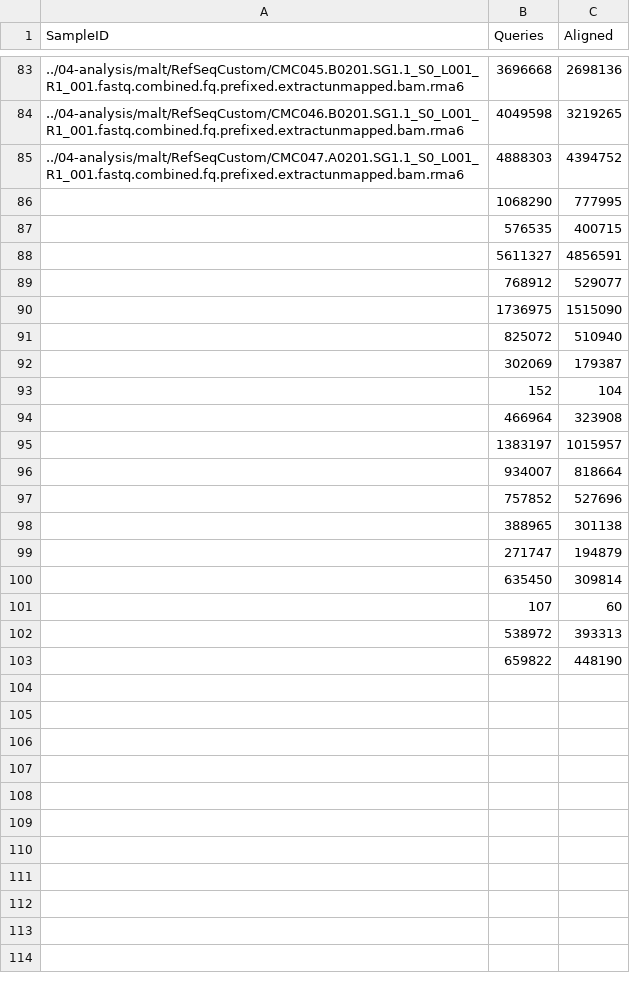
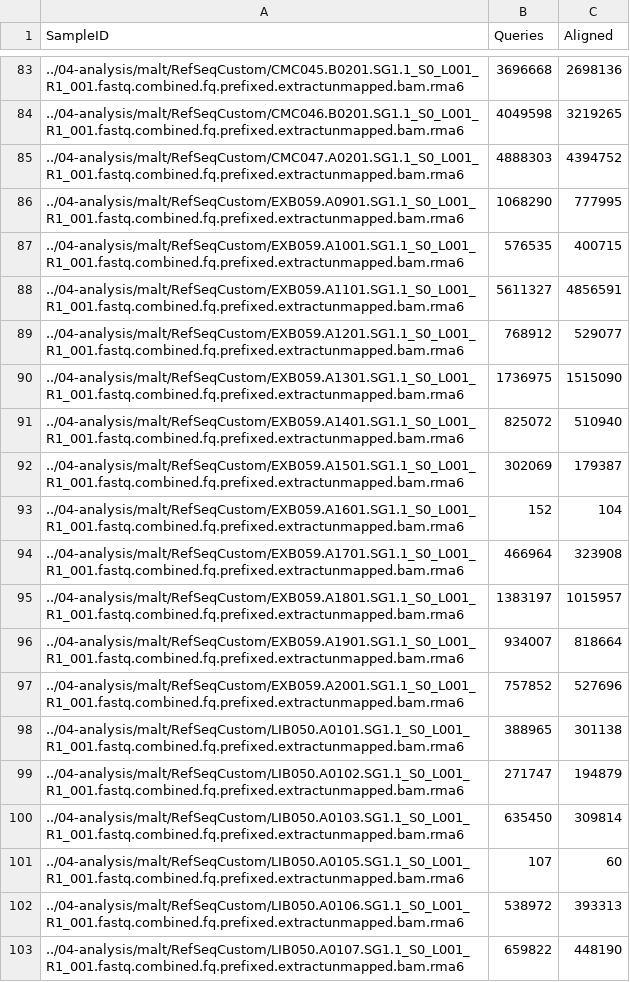
Before and after one commit to ivelsko/Cameroon_plaque, a TSV file: 00-documentation.backup/CMC_RSC_aligned_stats.tsv, drawn as a sheet; only a part is shown, gaps mark what is left out.

Commit message:
with controls

```diff
--- a/00-documentation.backup/CMC_RSC_aligned_stats.tsv
+++ b/00-documentation.backup/CMC_RSC_aligned_stats.tsv
@@ -85,19 +85,19 @@ SampleID	Queries	Aligned
 ../04-analysis/malt/RefSeqCustom/CMC047.A0201.SG1.1_S0_L001_R1_001.fastq.combined.fq.prefixed.extractunmapped.bam.rma6	4888303	4394752
-	1068290	777995
-	576535	400715
-	5611327	4856591
-	768912	529077
-	1736975	1515090
-	825072	510940
-	302069	179387
-	152	104
-	466964	323908
-	1383197	1015957
-	934007	818664
-	757852	527696
-	388965	301138
-	271747	194879
-	635450	309814
-	107	60
-	538972	393313
-	659822	448190
+../04-analysis/malt/RefSeqCustom/EXB059.A0901.SG1.1_S0_L001_R1_001.fastq.combined.fq.prefixed.extractunmapped.bam.rma6	1068290	777995
+../04-analysis/malt/RefSeqCustom/EXB059.A1001.SG1.1_S0_L001_R1_001.fastq.combined.fq.prefixed.extractunmapped.bam.rma6	576535	400715
+../04-analysis/malt/RefSeqCustom/EXB059.A1101.SG1.1_S0_L001_R1_001.fastq.combined.fq.prefixed.extractunmapped.bam.rma6	5611327	4856591
+../04-analysis/malt/RefSeqCustom/EXB059.A1201.SG1.1_S0_L001_R1_001.fastq.combined.fq.prefixed.extractunmapped.bam.rma6	768912	529077
+../04-analysis/malt/RefSeqCustom/EXB059.A1301.SG1.1_S0_L001_R1_001.fastq.combined.fq.prefixed.extractunmapped.bam.rma6	1736975	1515090
+../04-analysis/malt/RefSeqCustom/EXB059.A1401.SG1.1_S0_L001_R1_001.fastq.combined.fq.prefixed.extractunmapped.bam.rma6	825072	510940
+../04-analysis/malt/RefSeqCustom/EXB059.A1501.SG1.1_S0_L001_R1_001.fastq.combined.fq.prefixed.extractunmapped.bam.rma6	302069	179387
+../04-analysis/malt/RefSeqCustom/EXB059.A1601.SG1.1_S0_L001_R1_001.fastq.combined.fq.prefixed.extractunmapped.bam.rma6	152	104
+../04-analysis/malt/RefSeqCustom/EXB059.A1701.SG1.1_S0_L001_R1_001.fastq.combined.fq.prefixed.extractunmapped.bam.rma6	466964	323908
+../04-analysis/malt/RefSeqCustom/EXB059.A1801.SG1.1_S0_L001_R1_001.fastq.combined.fq.prefixed.extractunmapped.bam.rma6	1383197	1015957
+../04-analysis/malt/RefSeqCustom/EXB059.A1901.SG1.1_S0_L001_R1_001.fastq.combined.fq.prefixed.extractunmapped.bam.rma6	934007	818664
+../04-analysis/malt/RefSeqCustom/EXB059.A2001.SG1.1_S0_L001_R1_001.fastq.combined.fq.prefixed.extractunmapped.bam.rma6	757852	527696
+../04-analysis/malt/RefSeqCustom/LIB050.A0101.SG1.1_S0_L001_R1_001.fastq.combined.fq.prefixed.extractunmapped.bam.rma6	388965	301138
+../04-analysis/malt/RefSeqCustom/LIB050.A0102.SG1.1_S0_L001_R1_001.fastq.combined.fq.prefixed.extractunmapped.bam.rma6	271747	194879
+../04-analysis/malt/RefSeqCustom/LIB050.A0103.SG1.1_S0_L001_R1_001.fastq.combined.fq.prefixed.extractunmapped.bam.rma6	635450	309814
+../04-analysis/malt/RefSeqCustom/LIB050.A0105.SG1.1_S0_L001_R1_001.fastq.combined.fq.prefixed.extractunmapped.bam.rma6	107	60
+../04-analysis/malt/RefSeqCustom/LIB050.A0106.SG1.1_S0_L001_R1_001.fastq.combined.fq.prefixed.extractunmapped.bam.rma6	538972	393313
+../04-analysis/malt/RefSeqCustom/LIB050.A0107.SG1.1_S0_L001_R1_001.fastq.combined.fq.prefixed.extractunmapped.bam.rma6	659822	448190
```
